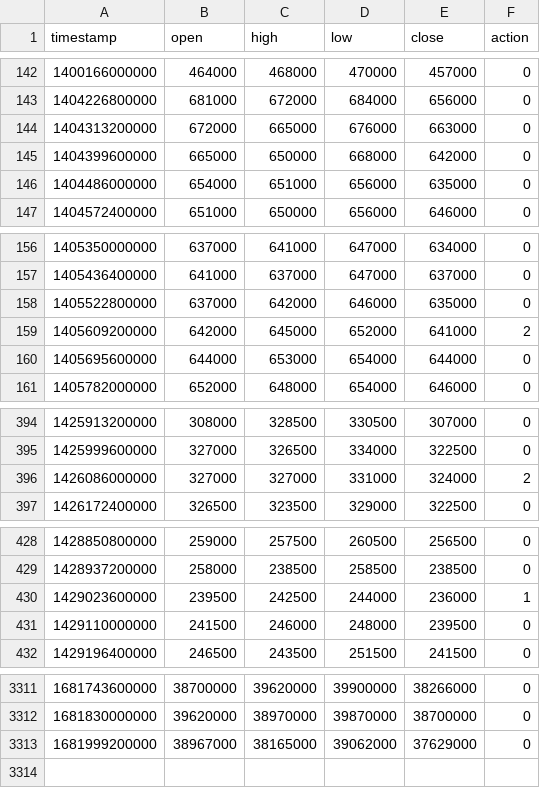
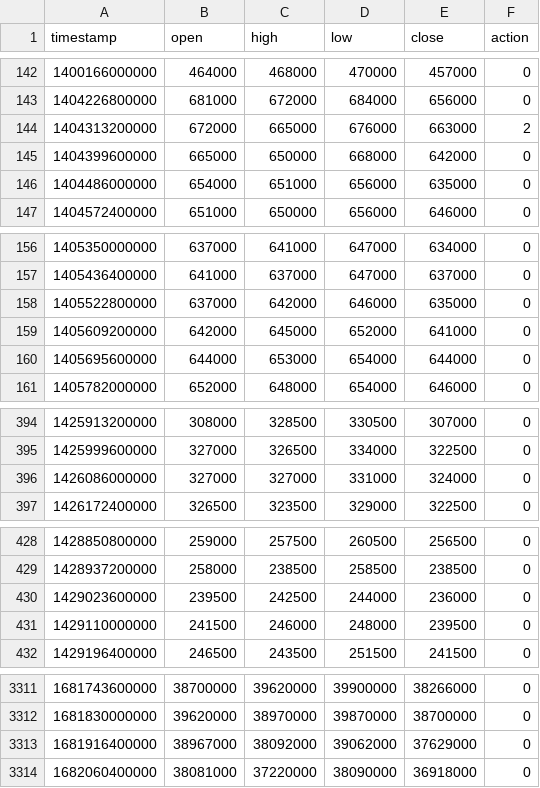
Before and after one commit to gihwanJang/OpenMp, a CSV file: BackTesting/out/parallelTest4.csv, drawn as a sheet; only a part is shown, gaps mark what is left out; the diff covers the shown part only.

```diff
--- a/BackTesting/out/parallelTest4.csv
+++ b/BackTesting/out/parallelTest4.csv
@@ -143,3 +143,3 @@ timestamp,open,high,low,close,action
 1404226800000,"681000","672000","684000","656000",0
-1404313200000,"672000","665000","676000","663000",0
+1404313200000,"672000","665000","676000","663000",2
 1404399600000,"665000","650000","668000","642000",0
@@ -158,3 +158,3 @@ timestamp,open,high,low,close,action
 1405522800000,"637000","642000","646000","635000",0
-1405609200000,"642000","645000","652000","641000",2
+1405609200000,"642000","645000","652000","641000",0
 1405695600000,"644000","653000","654000","644000",0
@@ -395,3 +395,3 @@ timestamp,open,high,low,close,action
 1425999600000,"327000","326500","334000","322500",0
-1426086000000,"327000","327000","331000","324000",2
+1426086000000,"327000","327000","331000","324000",0
 1426172400000,"326500","323500","329000","322500",0
@@ -429,3 +429,3 @@ timestamp,open,high,low,close,action
 1428937200000,"258000","238500","258500","238500",0
-1429023600000,"239500","242500","244000","236000",1
+1429023600000,"239500","242500","244000","236000",0
 1429110000000,"241500","246000","248000","239500",0
@@ -3312,2 +3312,3 @@ timestamp,open,high,low,close,action
 1681830000000,"39620000","38970000","39870000","38700000",0
-1681999200000,"38967000","38165000","39062000","37629000",0
+1681916400000,"38967000","38092000","39062000","37629000",0
+1682060400000,"38081000","37220000","38090000","36918000",0
```
Also changed, not shown: 18 edited cells elsewhere in this file, BackTesting/out/parallelTest2.csv, BackTesting/out/parallelTest3.csv, 7 other files.
